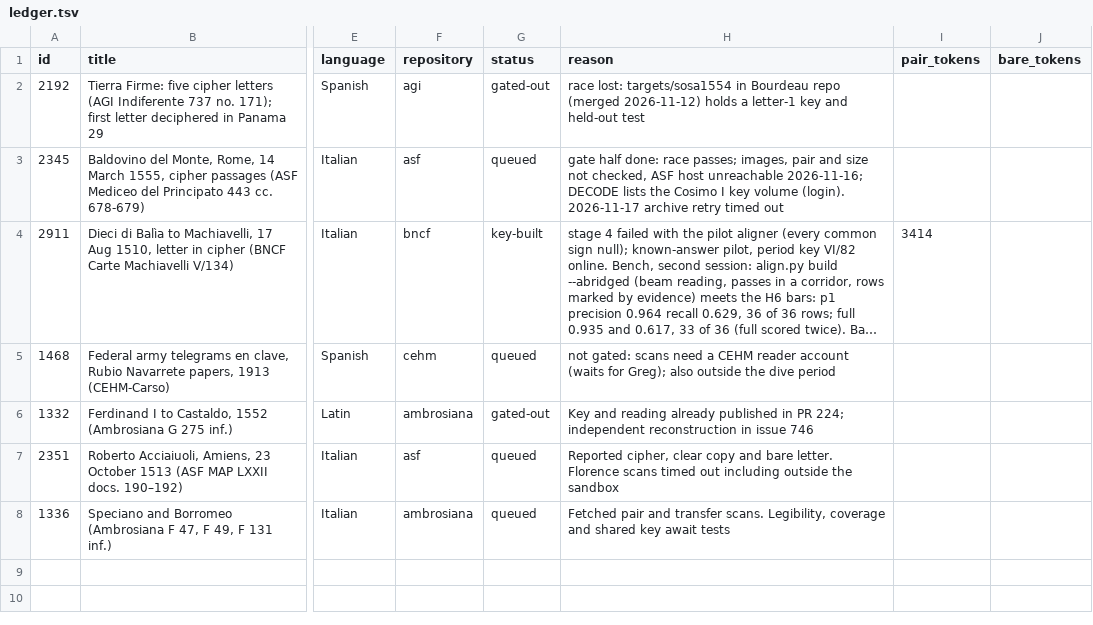
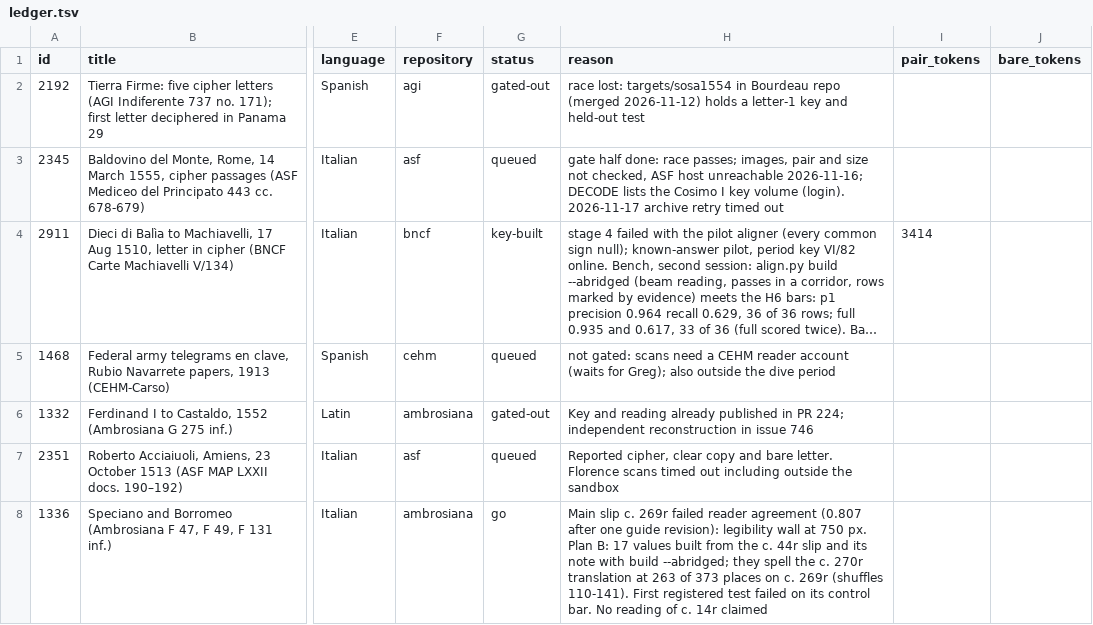
Before and after one commit to mhyrr/cryptics, a TSV file: puzzles/missing-keys-16c/line/ledger.tsv, drawn as a sheet; only a part is shown, gaps mark what is left out; long unchanged cells end in …; the diff names each change by its address in the sheet, - before the commit and + after, or states it on an @@ line.

Commit message:
missing-keys-16c 1336: second test passes (263 of 373 exact matches; shuffles 110-141); H8, ledger, handoffs

```diff
--- a/puzzles/missing-keys-16c/line/ledger.tsv
+++ b/puzzles/missing-keys-16c/line/ledger.tsv
-G8 (status): queued
+G8 (status): go
-H8 (reason): Fetched pair and transfer scans. Legibility, coverage and shared key await tests
+H8 (reason): Main slip c. 269r failed reader agreement (0.807 after one guide revision): legibility wall at 750 px. Plan B: 17 values built from the c. 44r slip and its note with build --abridged; they spell the c. 270r translation at 263 of 373 places on c. 269r (shuffles 110-141). First registered test failed on its control bar. No reading of c. 14r claimed
```
Also changed, not shown: 6 other files.
